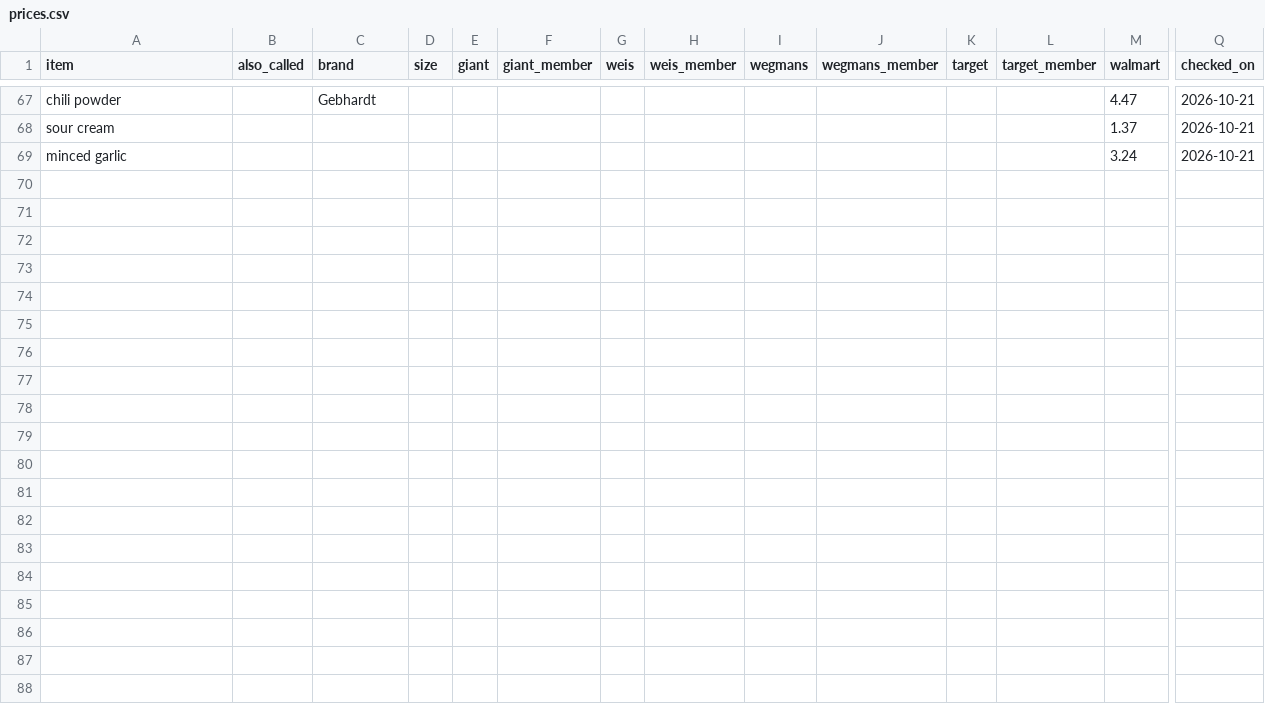
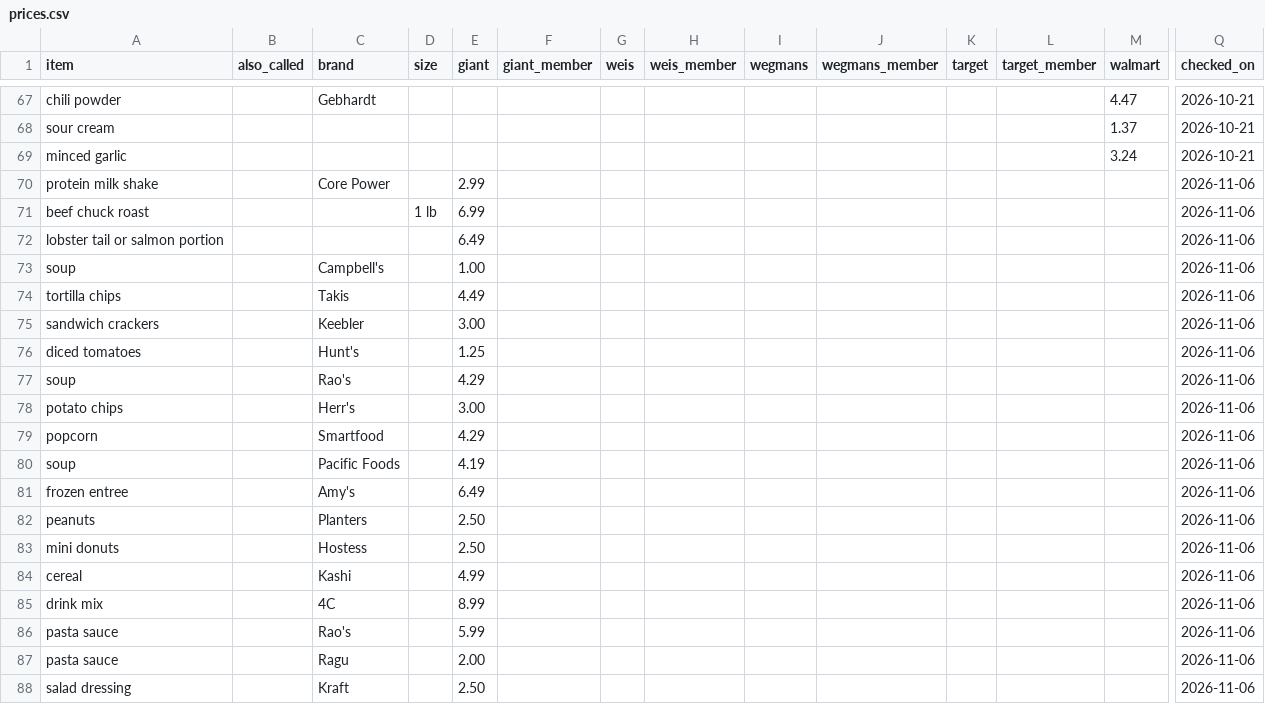
Before and after one commit to jmd8324/grocery-saver, a CSV file: prices.csv, drawn as a sheet; only a part is shown, gaps mark what is left out; rows hold the shown columns only; the diff covers the shown part only; the diff names each change by its address in the sheet, - before the commit and + after, or states it on an @@ line.

Commit message:
Update 40 prices (GIANT 2026-11-06)

```diff
--- a/prices.csv
+++ b/prices.csv
+row 70: protein milk shake |  | Core Power |  | 2.99 |  |  |  |  |  |  |  |  | 2026-11-06
+row 71: beef chuck roast |  |  | 1 lb | 6.99 |  |  |  |  |  |  |  |  | 2026-11-06
+row 72: lobster tail or salmon portion |  |  |  | 6.49 |  |  |  |  |  |  |  |  | 2026-11-06
+row 73: soup |  | Campbell's |  | 1.00 |  |  |  |  |  |  |  |  | 2026-11-06
+row 74: tortilla chips |  | Takis |  | 4.49 |  |  |  |  |  |  |  |  | 2026-11-06
+row 75: sandwich crackers |  | Keebler |  | 3.00 |  |  |  |  |  |  |  |  | 2026-11-06
+row 76: diced tomatoes |  | Hunt's |  | 1.25 |  |  |  |  |  |  |  |  | 2026-11-06
+row 77: soup |  | Rao's |  | 4.29 |  |  |  |  |  |  |  |  | 2026-11-06
+row 78: potato chips |  | Herr's |  | 3.00 |  |  |  |  |  |  |  |  | 2026-11-06
+row 79: popcorn |  | Smartfood |  | 4.29 |  |  |  |  |  |  |  |  | 2026-11-06
+row 80: soup |  | Pacific Foods |  | 4.19 |  |  |  |  |  |  |  |  | 2026-11-06
+row 81: frozen entree |  | Amy's |  | 6.49 |  |  |  |  |  |  |  |  | 2026-11-06
+row 82: peanuts |  | Planters |  | 2.50 |  |  |  |  |  |  |  |  | 2026-11-06
+row 83: mini donuts |  | Hostess |  | 2.50 |  |  |  |  |  |  |  |  | 2026-11-06
+row 84: cereal |  | Kashi |  | 4.99 |  |  |  |  |  |  |  |  | 2026-11-06
+row 85: drink mix |  | 4C |  | 8.99 |  |  |  |  |  |  |  |  | 2026-11-06
+row 86: pasta sauce |  | Rao's |  | 5.99 |  |  |  |  |  |  |  |  | 2026-11-06
+row 87: pasta sauce |  | Ragu |  | 2.00 |  |  |  |  |  |  |  |  | 2026-11-06
+row 88: salad dressing |  | Kraft |  | 2.50 |  |  |  |  |  |  |  |  | 2026-11-06
```
Also changed, not shown: 12 added rows and 17 edited cells elsewhere in this file.
